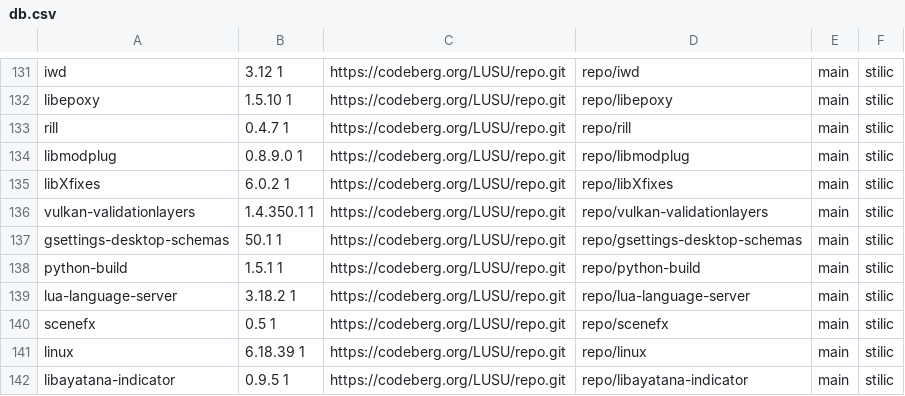
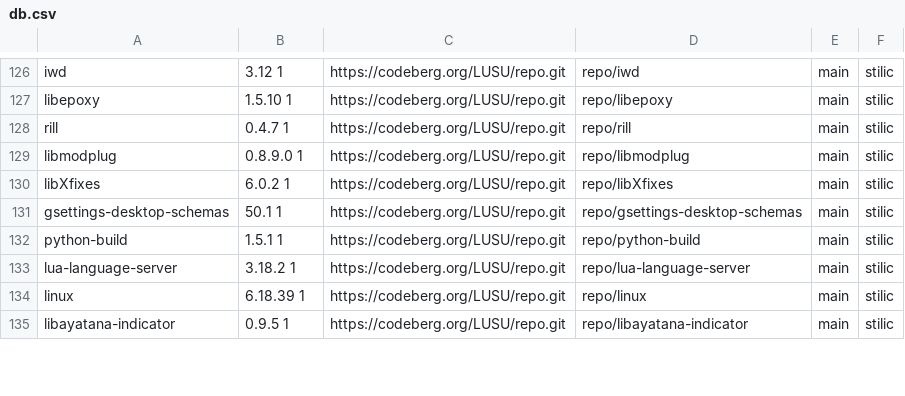
Before and after one commit to aabacchus/kiss-find, a CSV file: db.csv, drawn as a sheet; only a part is shown, gaps mark what is left out; the diff covers the shown part only; the diff names each change by its address in the sheet, - before the commit and + after, or states it on an @@ line.

```diff
--- a/db.csv
+++ b/db.csv
-row 136: vulkan-validationlayers | 1.4.350.1 1 | https://codeberg.org/LUSU/repo.git | repo/vulkan-validationlayers | main | stilic
-row 140: scenefx | 0.5 1 | https://codeberg.org/LUSU/repo.git | repo/scenefx | main | stilic
```
Also changed, not shown: 8 removed rows and 5 edited cells elsewhere in this file.
